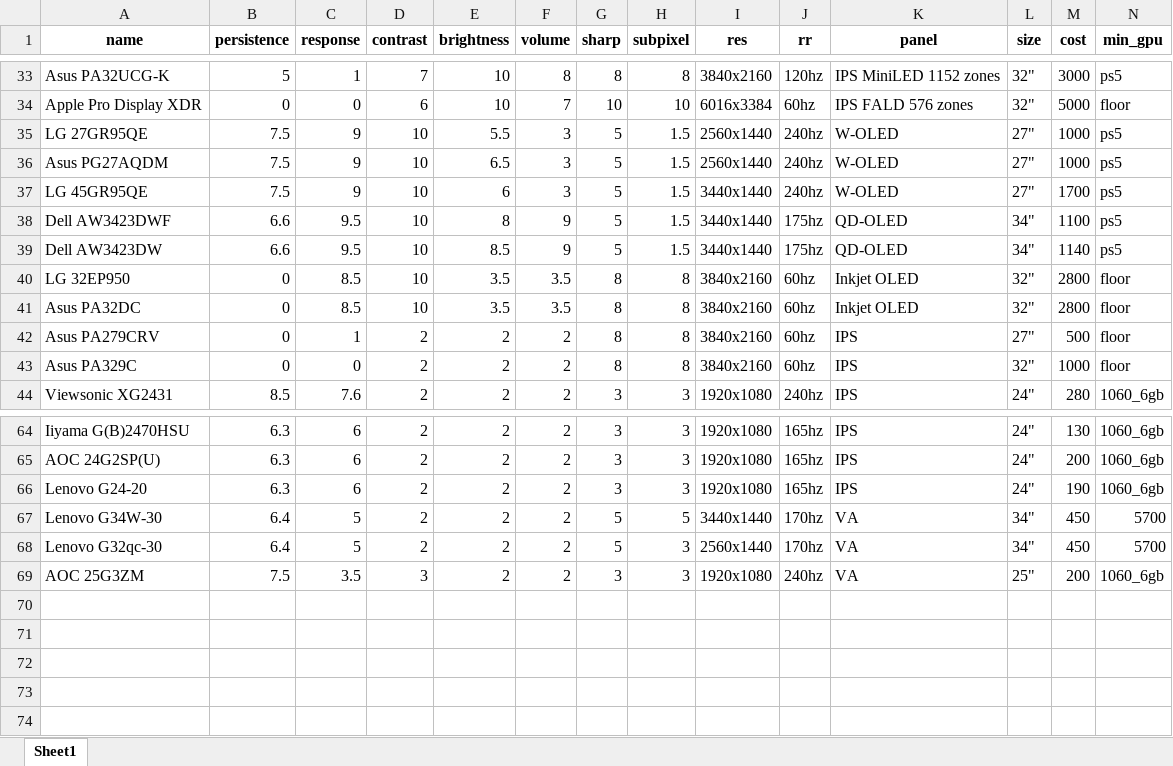
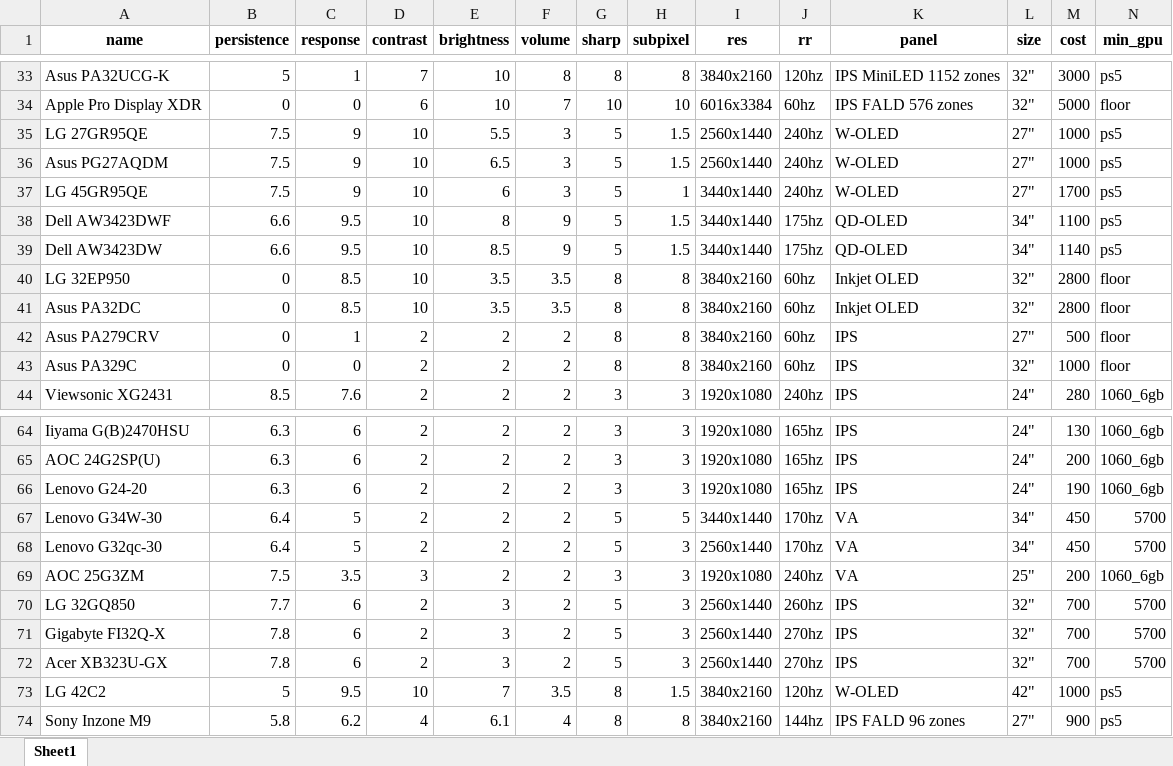
Before and after one commit to ChandradeepC/FrogAI, an Excel workbook: data/monitors.xlsx, sheet Sheet1, drawn as a sheet; only a part is shown, gaps mark what is left out; values as stored, in another font and other column widths than the file's, no borders; rows hold the shown columns only; the diff names each change by its address in the sheet, - before the commit and + after, or states it on an @@ line.

Commit message:
added new monitors and fixed filters

```diff
--- a/data/monitors.xlsx (sheet Sheet1)
+++ b/data/monitors.xlsx (sheet Sheet1)
-H37 (subpixel): 1.5
+H37 (subpixel): 1
+row 70: LG 32GQ850 | 7.7 | 6 | 2 | 3 | 2 | 5 | 3 | 2560x1440 | 260hz | IPS | 32" | 700 | 5700
+row 71: Gigabyte FI32Q-X | 7.8 | 6 | 2 | 3 | 2 | 5 | 3 | 2560x1440 | 270hz | IPS | 32" | 700 | 5700
+row 72: Acer XB323U-GX | 7.8 | 6 | 2 | 3 | 2 | 5 | 3 | 2560x1440 | 270hz | IPS | 32" | 700 | 5700
+row 73: LG 42C2 | 5 | 9.5 | 10 | 7 | 3.5 | 8 | 1.5 | 3840x2160 | 120hz | W-OLED | 42" | 1000 | ps5
+row 74: Sony Inzone M9 | 5.8 | 6.2 | 4 | 6.1 | 4 | 8 | 8 | 3840x2160 | 144hz | IPS FALD 96 zones | 27" | 900 | ps5
```
Also changed, not shown: 10 other files.
